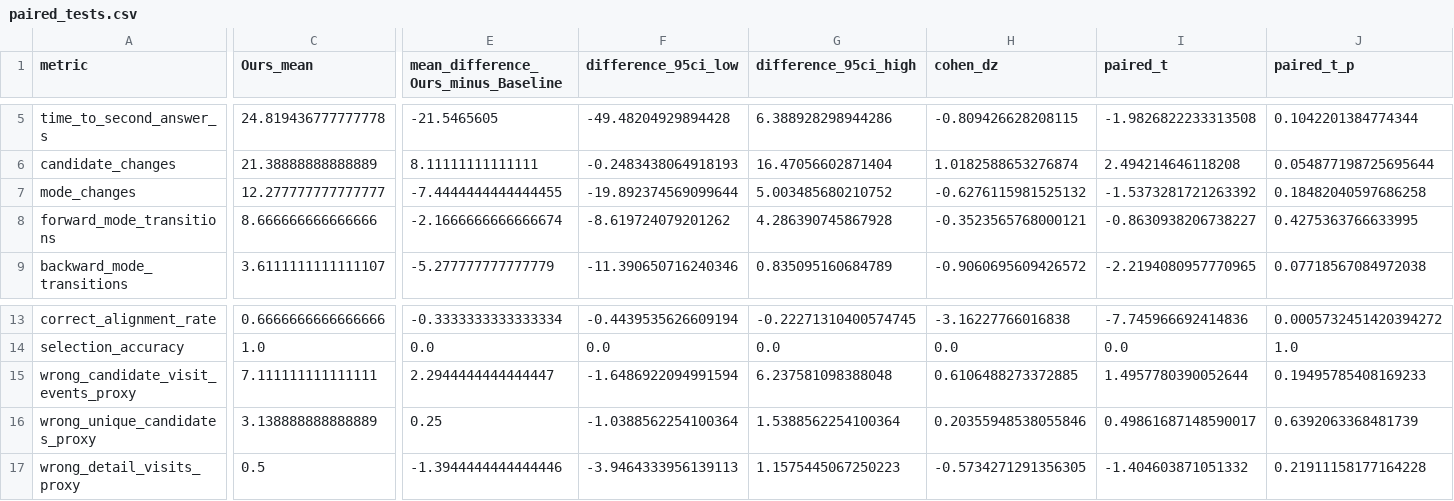
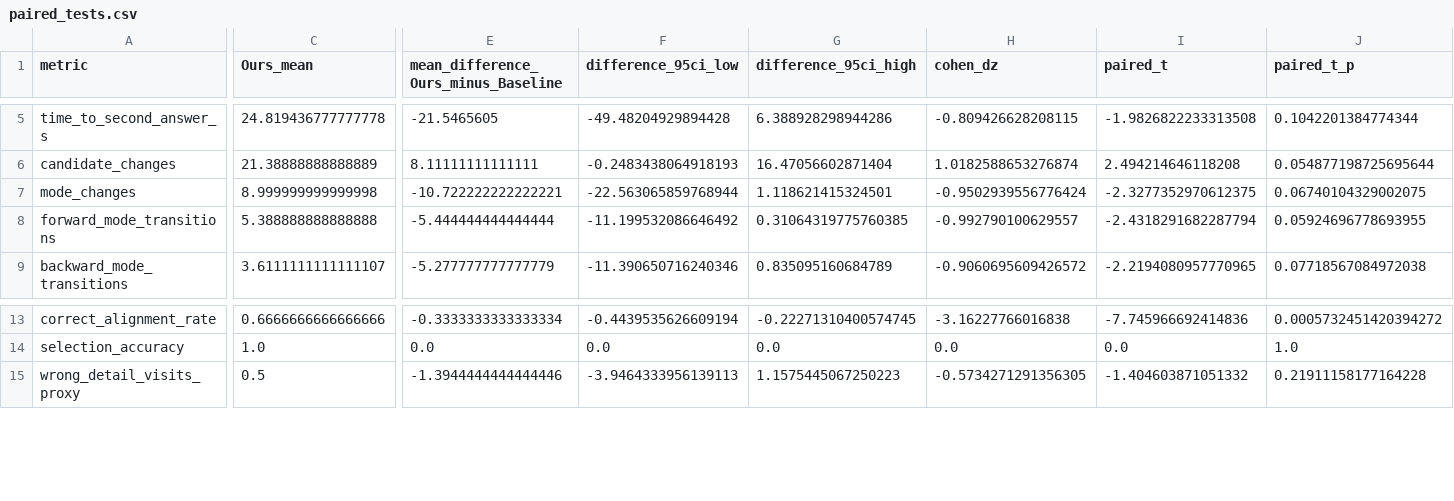
Before and after one commit to SeungjaeLee-uvr/ProxiWall_webpage, a CSV file: analysis/results/paired_tests.csv, drawn as a sheet; only a part is shown, gaps mark what is left out; rows hold the shown columns only; the diff covers the shown part only; the diff names each change by its address in the sheet, - before the commit and + after, or states it on an @@ line.

```diff
--- a/analysis/results/paired_tests.csv
+++ b/analysis/results/paired_tests.csv
-C7 (Ours_mean): 12.277777777777777
+C7 (Ours_mean): 8.999999999999998
-E7: -7.4444444444444455
+E7: -10.722222222222221
-F7 (difference_95ci_low): -19.892374569099644
+F7 (difference_95ci_low): -22.563065859768944
-G7 (difference_95ci_high): 5.003485680210752
+G7 (difference_95ci_high): 1.118621415324501
-H7 (cohen_dz): -0.6276115981525132
+H7 (cohen_dz): -0.9502939556776424
-I7 (paired_t): -1.5373281721263392
+I7 (paired_t): -2.3277352970612375
-J7 (paired_t_p): 0.18482040597686258
+J7 (paired_t_p): 0.06740104329002075
-C8 (Ours_mean): 8.666666666666666
+C8 (Ours_mean): 5.388888888888888
-E8: -2.1666666666666674
+E8: -5.444444444444444
-F8 (difference_95ci_low): -8.619724079201262
+F8 (difference_95ci_low): -11.199532086646492
-G8 (difference_95ci_high): 4.286390745867928
+G8 (difference_95ci_high): 0.31064319775760385
-H8 (cohen_dz): -0.3523565768000121
+H8 (cohen_dz): -0.992790100629557
-I8 (paired_t): -0.8630938206738227
+I8 (paired_t): -2.4318291682287794
-J8 (paired_t_p): 0.4275363766633995
+J8 (paired_t_p): 0.05924696778693955
-row 15: wrong_candidate_visit_events_proxy | 7.111111111111111 | 2.2944444444444447 | -1.6486922094991594 | 6.237581098388048 | 0.6106488273372885 | 1.4957780390052644 | 0.19495785408169233
-row 16: wrong_unique_candidates_proxy | 3.138888888888889 | 0.25 | -1.0388562254100364 | 1.5388562254100364 | 0.20355948538055846 | 0.49861687148590017 | 0.6392063368481739
```
Also changed, not shown: 4 edited cells elsewhere in this file, analysis/results/answer_metrics.csv, analysis/results/condition_summary.csv, 42 other files.
